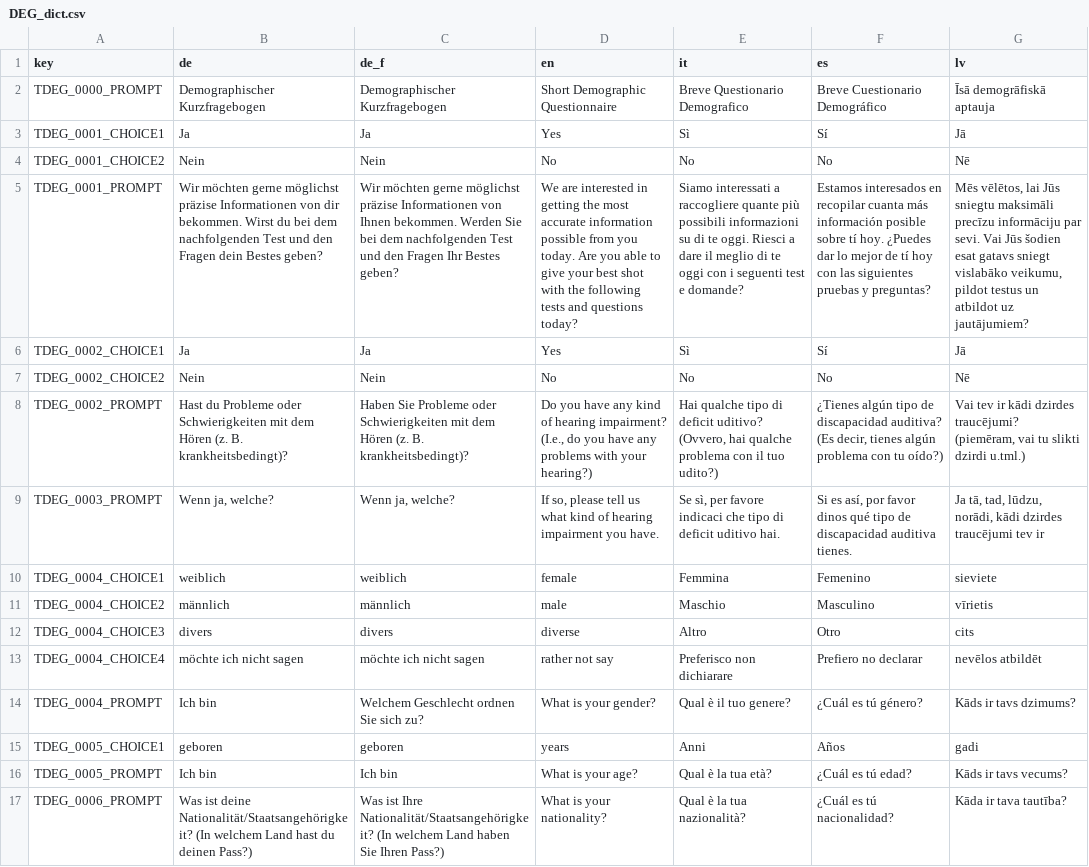
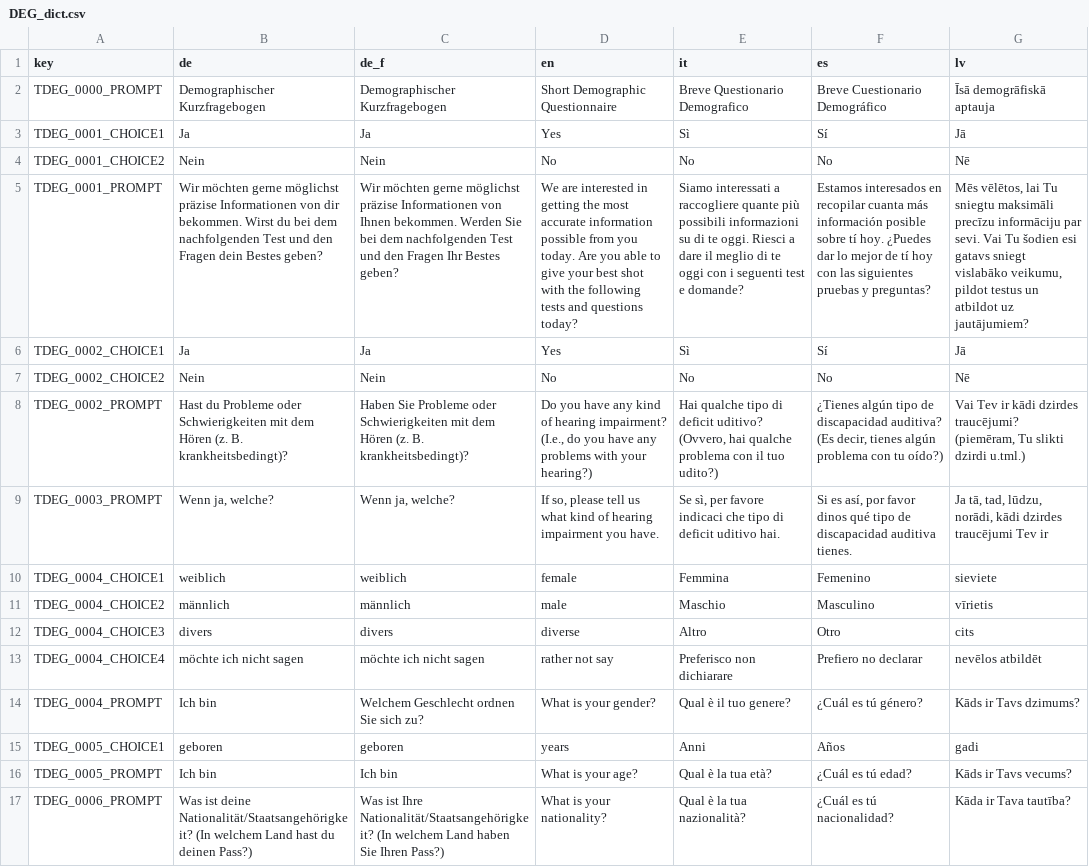
Before and after one commit to fmhoeger/psyquest, a CSV file: data_raw/dicts/DEG_dict.csv, drawn as a sheet; only a part is shown; the diff covers the shown part only; the diff names each change by its address in the sheet, - before the commit and + after, or states it on an @@ line.

```diff
--- a/data_raw/dicts/DEG_dict.csv
+++ b/data_raw/dicts/DEG_dict.csv
-G5 (lv): …vēlētos, lai Jūs sniegtu maksimāli precīzu informāciju par sevi. Vai Jūs šodien esat gatavs sniegt…
+G5 (lv): …vēlētos, lai Tu sniegtu maksimāli precīzu informāciju par sevi. Vai Tu šodien esi gatavs sniegt…
-G8 (lv): Vai tev ir kādi dzirdes traucējumi? (piemēram, vai tu slikti dzirdi…
+G8 (lv): Vai Tev ir kādi dzirdes traucējumi? (piemēram, Tu slikti dzirdi…
-G9 (lv): …dzirdes traucējumi tev ir
+G9 (lv): …dzirdes traucējumi Tev ir
-G14 (lv): Kāds ir tavs dzimums?
+G14 (lv): Kāds ir Tavs dzimums?
-G16 (lv): Kāds ir tavs vecums?
+G16 (lv): Kāds ir Tavs vecums?
-G17 (lv): Kāda ir tava tautība?
+G17 (lv): Kāda ir Tava tautība?
```
Also changed, not shown: 7 edited cells elsewhere in this file, data_raw/dicts/SWL_dict.csv, data_raw/dicts/general_dict.csv, 8 other files.
